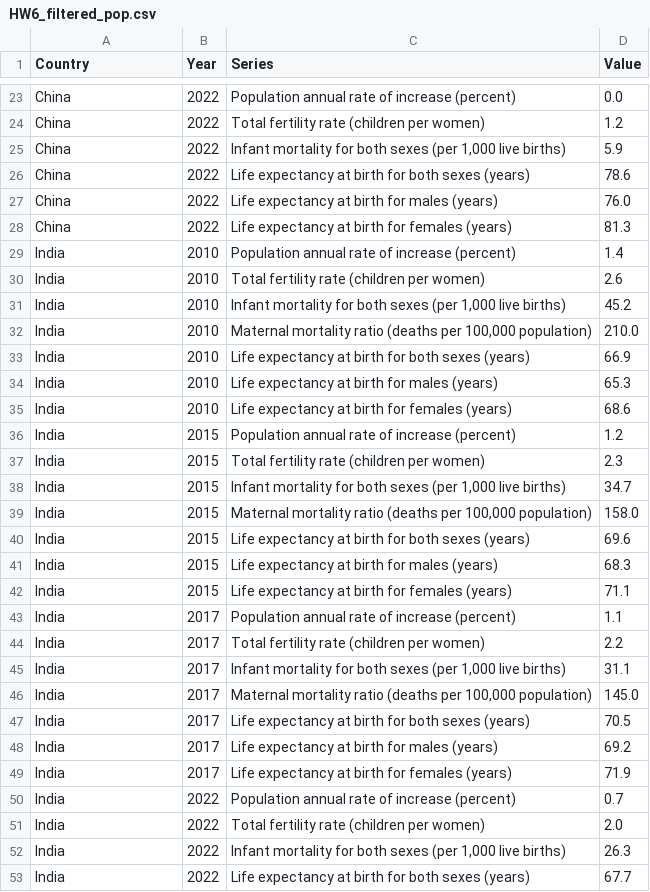
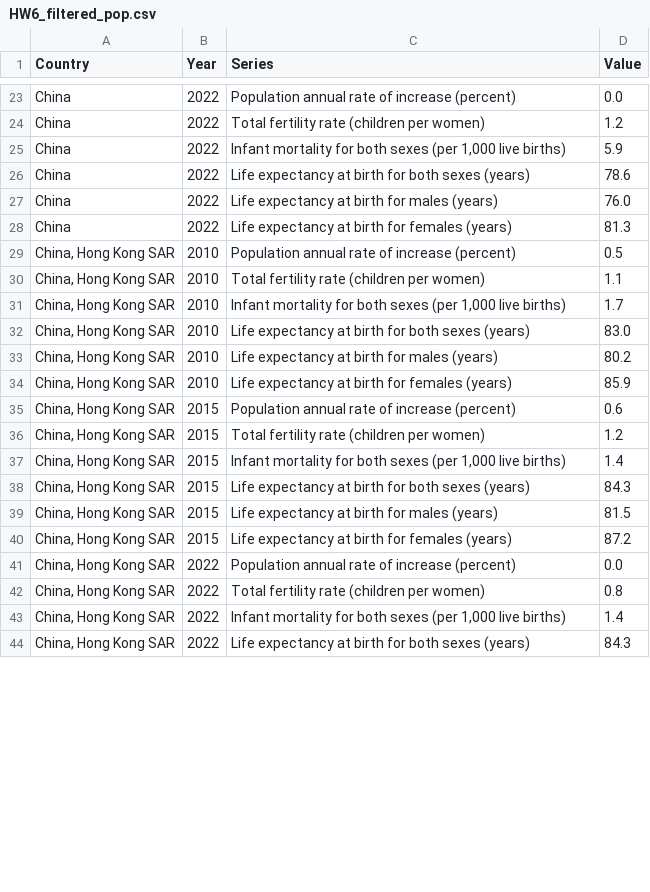
Before and after one commit to harperdaboss/data-for-hw6, a CSV file: HW6_filtered_pop.csv, drawn as a sheet; only a part is shown, gaps mark what is left out; the diff covers the shown part only.

```diff
--- a/HW6_filtered_pop.csv
+++ b/HW6_filtered_pop.csv
@@ -28,26 +28,17 @@ China,2022,Life expectancy at birth for males (years),76.0
 China,2022,Life expectancy at birth for females (years),81.3
-India,2010,Population annual rate of increase (percent),1.4
-India,2010,Total fertility rate (children per women),2.6
-India,2010,"Infant mortality for both sexes (per 1,000 live births)",45.2
-India,2010,"Maternal mortality ratio (deaths per 100,000 population)",210.0
-India,2010,Life expectancy at birth for both sexes (years),66.9
-India,2010,Life expectancy at birth for males (years),65.3
-India,2010,Life expectancy at birth for females (years),68.6
-India,2015,Population annual rate of increase (percent),1.2
-India,2015,Total fertility rate (children per women),2.3
-India,2015,"Infant mortality for both sexes (per 1,000 live births)",34.7
-India,2015,"Maternal mortality ratio (deaths per 100,000 population)",158.0
-India,2015,Life expectancy at birth for both sexes (years),69.6
-India,2015,Life expectancy at birth for males (years),68.3
-India,2015,Life expectancy at birth for females (years),71.1
-India,2017,Population annual rate of increase (percent),1.1
-India,2017,Total fertility rate (children per women),2.2
-India,2017,"Infant mortality for both sexes (per 1,000 live births)",31.1
-India,2017,"Maternal mortality ratio (deaths per 100,000 population)",145.0
-India,2017,Life expectancy at birth for both sexes (years),70.5
-India,2017,Life expectancy at birth for males (years),69.2
-India,2017,Life expectancy at birth for females (years),71.9
-India,2022,Population annual rate of increase (percent),0.7
-India,2022,Total fertility rate (children per women),2.0
-India,2022,"Infant mortality for both sexes (per 1,000 live births)",26.3
-India,2022,Life expectancy at birth for both sexes (years),67.7
+"China, Hong Kong SAR",2010,Population annual rate of increase (percent),0.5
+"China, Hong Kong SAR",2010,Total fertility rate (children per women),1.1
+"China, Hong Kong SAR",2010,"Infant mortality for both sexes (per 1,000 live births)",1.7
+"China, Hong Kong SAR",2010,Life expectancy at birth for both sexes (years),83.0
+"China, Hong Kong SAR",2010,Life expectancy at birth for males (years),80.2
+"China, Hong Kong SAR",2010,Life expectancy at birth for females (years),85.9
+"China, Hong Kong SAR",2015,Population annual rate of increase (percent),0.6
+"China, Hong Kong SAR",2015,Total fertility rate (children per women),1.2
+"China, Hong Kong SAR",2015,"Infant mortality for both sexes (per 1,000 live births)",1.4
+"China, Hong Kong SAR",2015,Life expectancy at birth for both sexes (years),84.3
+"China, Hong Kong SAR",2015,Life expectancy at birth for males (years),81.5
+"China, Hong Kong SAR",2015,Life expectancy at birth for females (years),87.2
+"China, Hong Kong SAR",2022,Population annual rate of increase (percent),0.0
+"China, Hong Kong SAR",2022,Total fertility rate (children per women),0.8
+"China, Hong Kong SAR",2022,"Infant mortality for both sexes (per 1,000 live births)",1.4
+"China, Hong Kong SAR",2022,Life expectancy at birth for both sexes (years),84.3
```
Also changed, not shown: 4 edited cells elsewhere in this file, HW6_filtered_GDP.csv, 1 other file.
